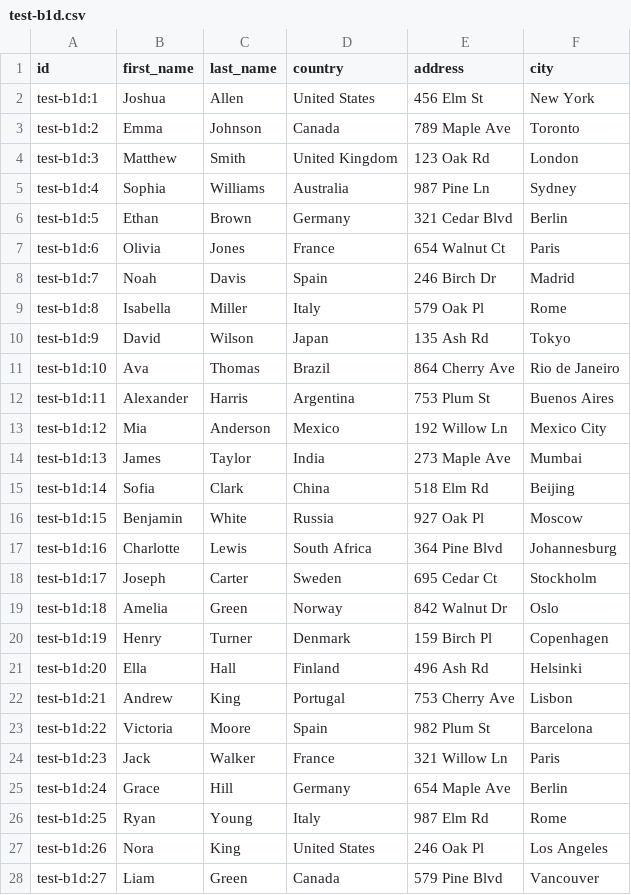
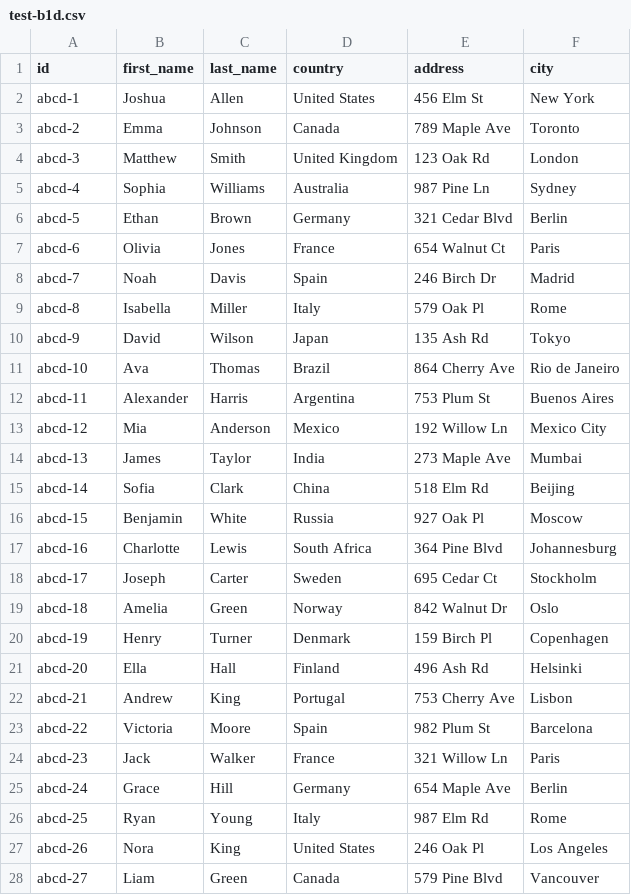
Before and after one commit to sawcce/databytheriver, a CSV file: shard/test-b1d.csv, drawn as a sheet; only a part is shown; the diff covers the shown part only.

```diff
--- a/shard/test-b1d.csv
+++ b/shard/test-b1d.csv
@@ -1,28 +1,28 @@
 id,first_name,last_name,country,address,city
-test-b1d:1,Joshua,Allen,United States,456 Elm St,New York
-test-b1d:2,Emma,Johnson,Canada,789 Maple Ave,Toronto
-test-b1d:3,Matthew,Smith,United Kingdom,123 Oak Rd,London
-test-b1d:4,Sophia,Williams,Australia,987 Pine Ln,Sydney
-test-b1d:5,Ethan,Brown,Germany,321 Cedar Blvd,Berlin
-test-b1d:6,Olivia,Jones,France,654 Walnut Ct,Paris
-test-b1d:7,Noah,Davis,Spain,246 Birch Dr,Madrid
-test-b1d:8,Isabella,Miller,Italy,579 Oak Pl,Rome
-test-b1d:9,David,Wilson,Japan,135 Ash Rd,Tokyo
-test-b1d:10,Ava,Thomas,Brazil,864 Cherry Ave,Rio de Janeiro
-test-b1d:11,Alexander,Harris,Argentina,753 Plum St,Buenos Aires
-test-b1d:12,Mia,Anderson,Mexico,192 Willow Ln,Mexico City
-test-b1d:13,James,Taylor,India,273 Maple Ave,Mumbai
-test-b1d:14,Sofia,Clark,China,518 Elm Rd,Beijing
-test-b1d:15,Benjamin,White,Russia,927 Oak Pl,Moscow
-test-b1d:16,Charlotte,Lewis,South Africa,364 Pine Blvd,Johannesburg
-test-b1d:17,Joseph,Carter,Sweden,695 Cedar Ct,Stockholm
-test-b1d:18,Amelia,Green,Norway,842 Walnut Dr,Oslo
-test-b1d:19,Henry,Turner,Denmark,159 Birch Pl,Copenhagen
-test-b1d:20,Ella,Hall,Finland,496 Ash Rd,Helsinki
-test-b1d:21,Andrew,King,Portugal,753 Cherry Ave,Lisbon
-test-b1d:22,Victoria,Moore,Spain,982 Plum St,Barcelona
-test-b1d:23,Jack,Walker,France,321 Willow Ln,Paris
-test-b1d:24,Grace,Hill,Germany,654 Maple Ave,Berlin
-test-b1d:25,Ryan,Young,Italy,987 Elm Rd,Rome
-test-b1d:26,Nora,King,United States,246 Oak Pl,Los Angeles
-test-b1d:27,Liam,Green,Canada,579 Pine Blvd,Vancouver
+abcd-1,Joshua,Allen,United States,456 Elm St,New York
+abcd-2,Emma,Johnson,Canada,789 Maple Ave,Toronto
+abcd-3,Matthew,Smith,United Kingdom,123 Oak Rd,London
+abcd-4,Sophia,Williams,Australia,987 Pine Ln,Sydney
+abcd-5,Ethan,Brown,Germany,321 Cedar Blvd,Berlin
+abcd-6,Olivia,Jones,France,654 Walnut Ct,Paris
+abcd-7,Noah,Davis,Spain,246 Birch Dr,Madrid
+abcd-8,Isabella,Miller,Italy,579 Oak Pl,Rome
+abcd-9,David,Wilson,Japan,135 Ash Rd,Tokyo
+abcd-10,Ava,Thomas,Brazil,864 Cherry Ave,Rio de Janeiro
+abcd-11,Alexander,Harris,Argentina,753 Plum St,Buenos Aires
+abcd-12,Mia,Anderson,Mexico,192 Willow Ln,Mexico City
+abcd-13,James,Taylor,India,273 Maple Ave,Mumbai
+abcd-14,Sofia,Clark,China,518 Elm Rd,Beijing
+abcd-15,Benjamin,White,Russia,927 Oak Pl,Moscow
+abcd-16,Charlotte,Lewis,South Africa,364 Pine Blvd,Johannesburg
+abcd-17,Joseph,Carter,Sweden,695 Cedar Ct,Stockholm
+abcd-18,Amelia,Green,Norway,842 Walnut Dr,Oslo
+abcd-19,Henry,Turner,Denmark,159 Birch Pl,Copenhagen
+abcd-20,Ella,Hall,Finland,496 Ash Rd,Helsinki
+abcd-21,Andrew,King,Portugal,753 Cherry Ave,Lisbon
+abcd-22,Victoria,Moore,Spain,982 Plum St,Barcelona
+abcd-23,Jack,Walker,France,321 Willow Ln,Paris
+abcd-24,Grace,Hill,Germany,654 Maple Ave,Berlin
+abcd-25,Ryan,Young,Italy,987 Elm Rd,Rome
+abcd-26,Nora,King,United States,246 Oak Pl,Los Angeles
+abcd-27,Liam,Green,Canada,579 Pine Blvd,Vancouver
```
Also changed, not shown: 8 edited cells elsewhere in this file, shard/test-a0c.csv.
